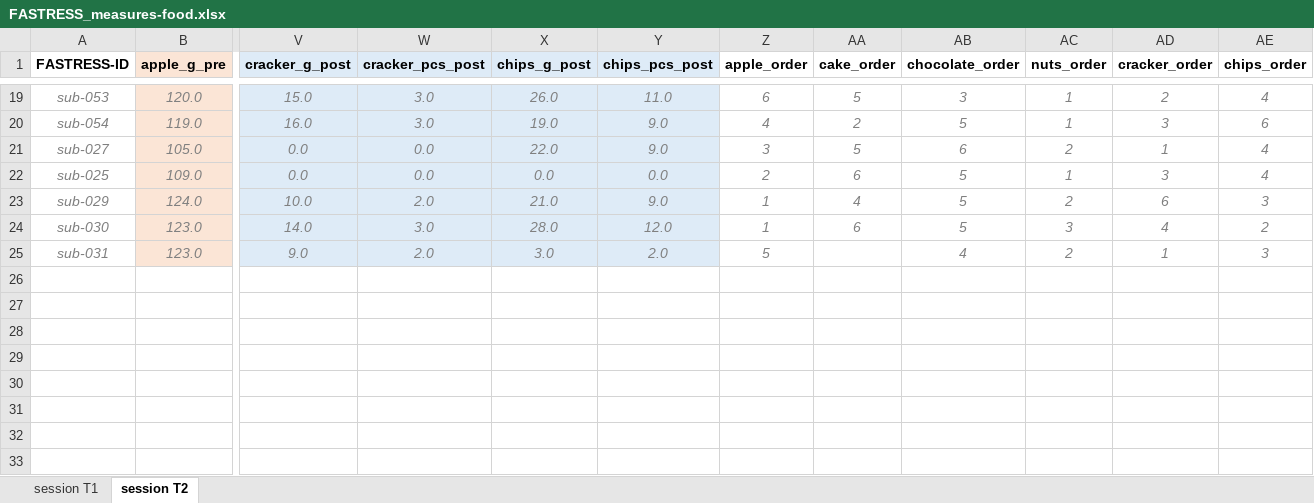
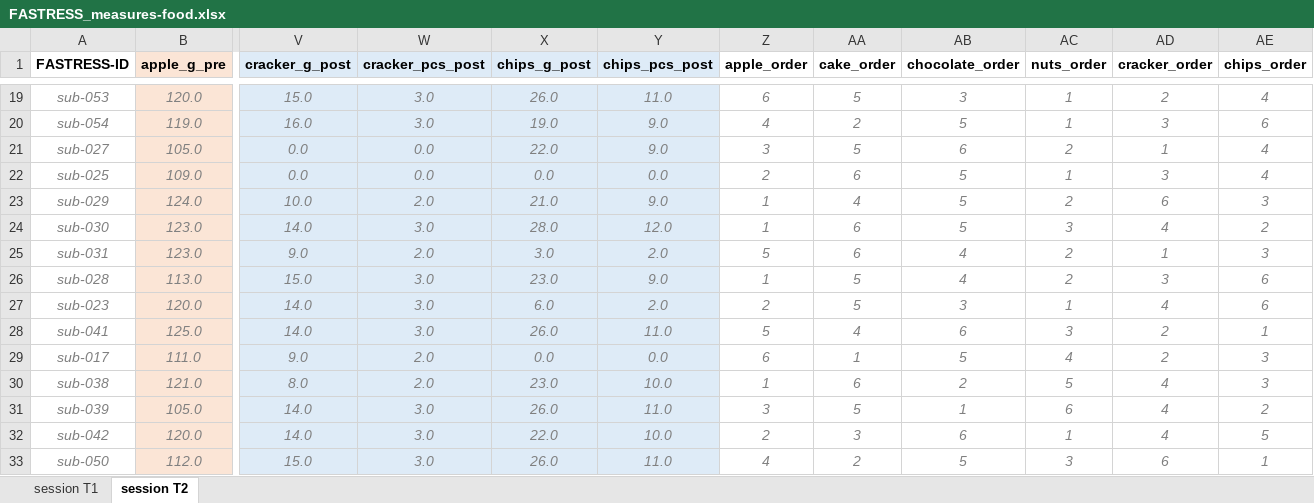
Before and after one commit to lmenghi/MA_Analysis_clean, an Excel workbook: data_raw/FASTRESS_measures-food.xlsx, sheet session T2, drawn as a sheet; only a part is shown, gaps mark what is left out; values as stored, in another font and other column widths than the file's, no borders; rows hold the shown columns only; the diff names each change by its address in the sheet, - before the commit and + after, or states it on an @@ line.

```diff
--- a/data_raw/FASTRESS_measures-food.xlsx (sheet session T2)
+++ b/data_raw/FASTRESS_measures-food.xlsx (sheet session T2)
-AA25 (cake_order): (empty)
+AA25 (cake_order): 6
+row 26: sub-028 | 113.0 | 15.0 | 3.0 | 23.0 | 9.0 | 1 | 5 | 4 | 2 | 3 | 6
+row 27: sub-023 | 120.0 | 14.0 | 3.0 | 6.0 | 2.0 | 2 | 5 | 3 | 1 | 4 | 6
+row 28: sub-041 | 125.0 | 14.0 | 3.0 | 26.0 | 11.0 | 5 | 4 | 6 | 3 | 2 | 1
+row 29: sub-017 | 111.0 | 9.0 | 2.0 | 0.0 | 0.0 | 6 | 1 | 5 | 4 | 2 | 3
+row 30: sub-038 | 121.0 | 8.0 | 2.0 | 23.0 | 10.0 | 1 | 6 | 2 | 5 | 4 | 3
+row 31: sub-039 | 105.0 | 14.0 | 3.0 | 26.0 | 11.0 | 3 | 5 | 1 | 6 | 4 | 2
+row 32: sub-042 | 120.0 | 14.0 | 3.0 | 22.0 | 10.0 | 2 | 3 | 6 | 1 | 4 | 5
+row 33: sub-050 | 112.0 | 15.0 | 3.0 | 26.0 | 11.0 | 4 | 2 | 5 | 3 | 6 | 1
```
Also changed, not shown: sheet session T1, data_raw/FASTRESS_measures-anthropo-blood.xlsx, data_raw/FASTRESS_measures-stress-mri.xlsx, 20 other files.
